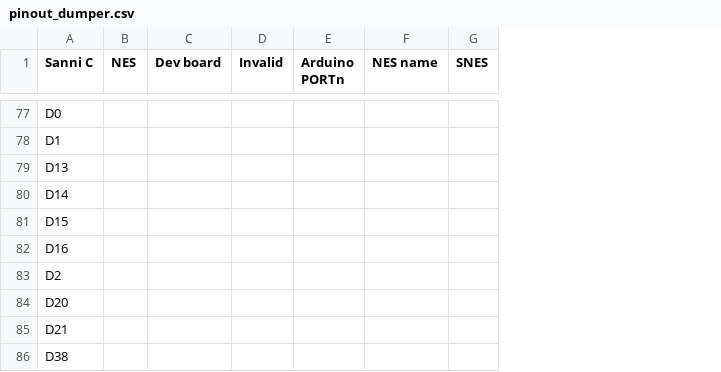
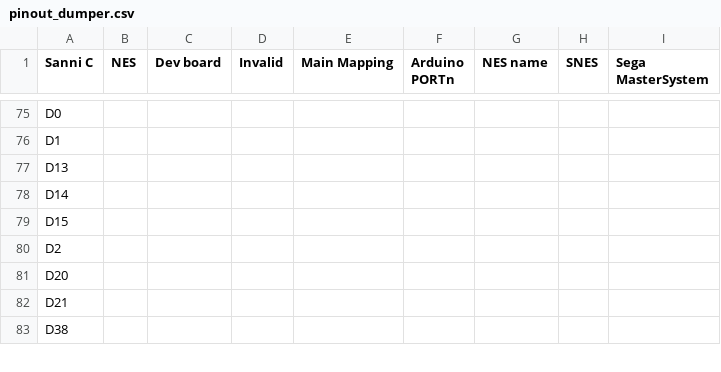
Before and after one commit to Ruj89/wch_dumper, a CSV file: pinout_dumper.csv, drawn as a sheet; only a part is shown, gaps mark what is left out; the diff covers the shown part only; the diff names each change by its address in the sheet, - before the commit and + after, or states it on an @@ line.

Commit message:
Finished first implementation of Sega Master System

```diff
--- a/pinout_dumper.csv
+++ b/pinout_dumper.csv
+column E (Main Mapping), empty
+column I (Sega MasterSystem), empty
@@ row 82 moved to row 71: D16 @@
```
Also changed, not shown: 4 moved rows elsewhere in this file, 2 other files.
